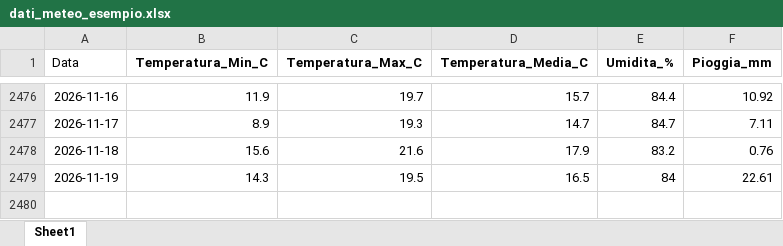
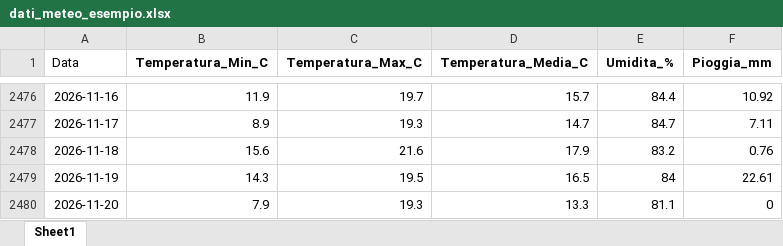
Before and after one commit to Meteo-Scalo/Stazione-Meteo, an Excel workbook: dati_meteo_esempio.xlsx, sheet Sheet1, drawn as a sheet; only a part is shown, gaps mark what is left out; values as stored, in another font and other column widths than the file's, no borders; the diff names each change by its address in the sheet, - before the commit and + after, or states it on an @@ line.

Commit message:
Add files via upload

```diff
--- a/dati_meteo_esempio.xlsx (sheet Sheet1)
+++ b/dati_meteo_esempio.xlsx (sheet Sheet1)
+row 2480: 2026-11-20 | 7.9 | 19.3 | 13.3 | 81.1 | 0
```
